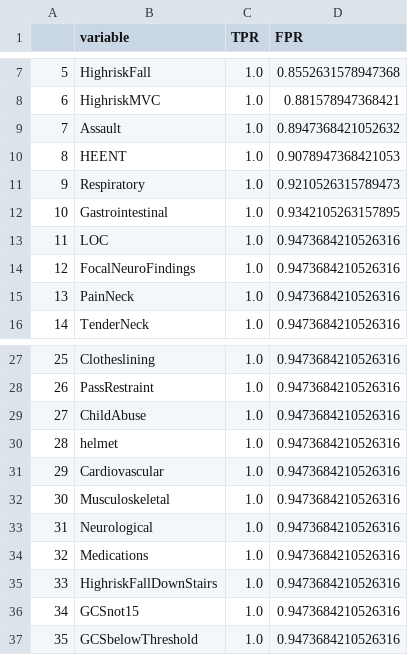
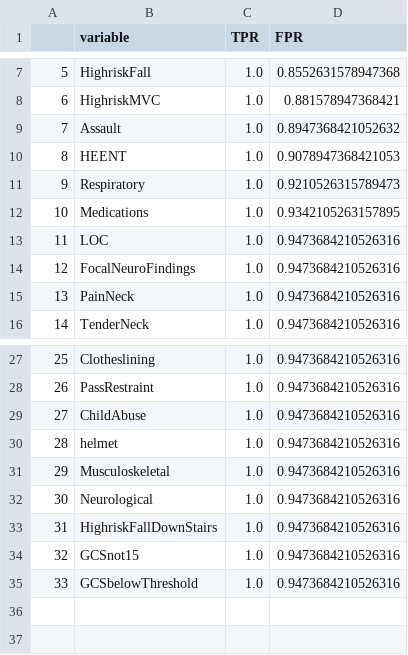
Before and after one commit to Yu-Group/clinical-rule-vetting, a CSV file: rulevetting/projects/csi_pecarn/notebooks/figs/2-vlist.csv, drawn as a sheet; only a part is shown, gaps mark what is left out; removed rows and columns are numbered as before the commit, all else as after; the diff names each change by its address in the sheet, - before the commit and + after, or states it on an @@ line.

```diff
--- a/rulevetting/projects/csi_pecarn/notebooks/figs/2-vlist.csv
+++ b/rulevetting/projects/csi_pecarn/notebooks/figs/2-vlist.csv
-B12 (variable): Gastrointestinal
+B12 (variable): Medications
-row 31: 29 | Cardiovascular | 1.0 | 0.9473684210526316
@@ column A renumbered from row 31 down @@
-row 34: 32 | Medications | 1.0 | 0.9473684210526316
```
Also changed, not shown: rulevetting/projects/csi_pecarn/notebooks/figs/2-5vlist.csv, rulevetting/projects/csi_pecarn/notebooks/figs/5-12vlist.csv, 9 other files.
